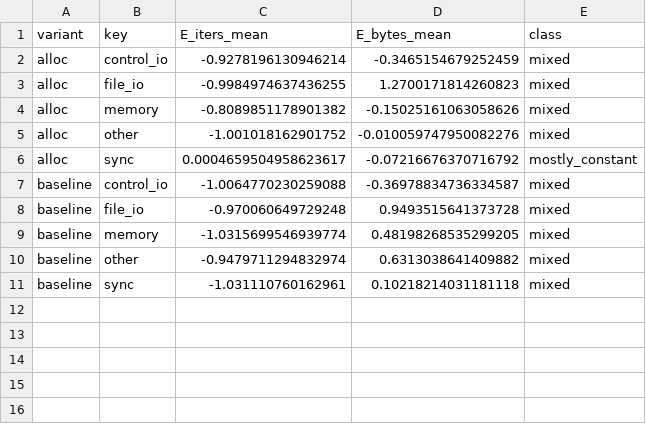
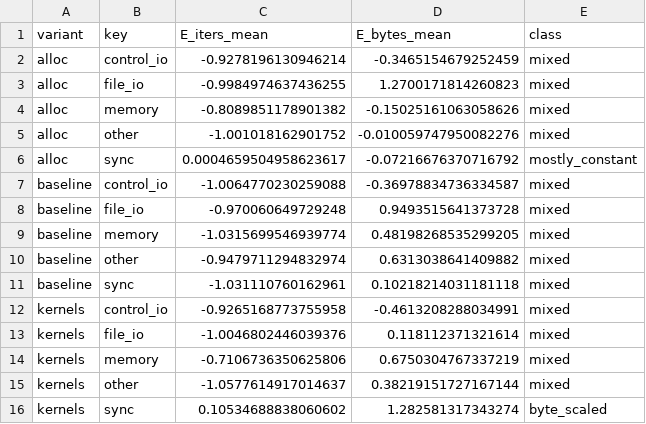
Before and after one commit to sc3321/FYP, a CSV file: exp/hip_exp/syscall_tracing/results/statistics/classification_category.csv, drawn as a sheet.

```diff
--- a/exp/hip_exp/syscall_tracing/results/statistics/classification_category.csv
+++ b/exp/hip_exp/syscall_tracing/results/statistics/classification_category.csv
@@ -11 +11,6 @@ baseline,other,-0.9479711294832974,0.6313038641409882,mixed
 baseline,sync,-1.031110760162961,0.10218214031181118,mixed
+kernels,control_io,-0.9265168773755958,-0.4613208288034991,mixed
+kernels,file_io,-1.0046802446039376,0.118112371321614,mixed
+kernels,memory,-0.7106736350625806,0.6750304767337219,mixed
+kernels,other,-1.0577614917014637,0.38219151727167144,mixed
+kernels,sync,0.10534688838060602,1.282581317343274,byte_scaled
```
Also changed, not shown: exp/hip_exp/syscall_tracing/results/statistics/aggregate_category.csv, exp/hip_exp/syscall_tracing/results/statistics/classification_syscall.csv, 6 other files.
